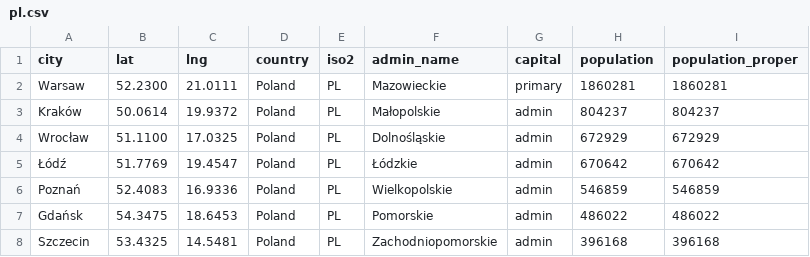
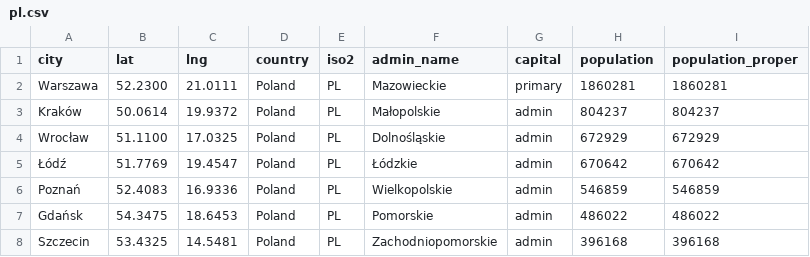
Before and after one commit to Famidore/GenerativeDataBases, a CSV file: generative_databases/data/Poland_cities/pl.csv, drawn as a sheet; only a part is shown.

Commit message:
add data importer and localisation generator

```diff
--- a/generative_databases/data/Poland_cities/pl.csv
+++ b/generative_databases/data/Poland_cities/pl.csv
@@ -1,3 +1,3 @@
 city,lat,lng,country,iso2,admin_name,capital,population,population_proper
-Warsaw,52.2300,21.0111,Poland,PL,Mazowieckie,primary,1860281,1860281
+Warszawa,52.2300,21.0111,Poland,PL,Mazowieckie,primary,1860281,1860281
 Kraków,50.0614,19.9372,Poland,PL,Małopolskie,admin,804237,804237
```
Also changed, not shown: 5 other files.
